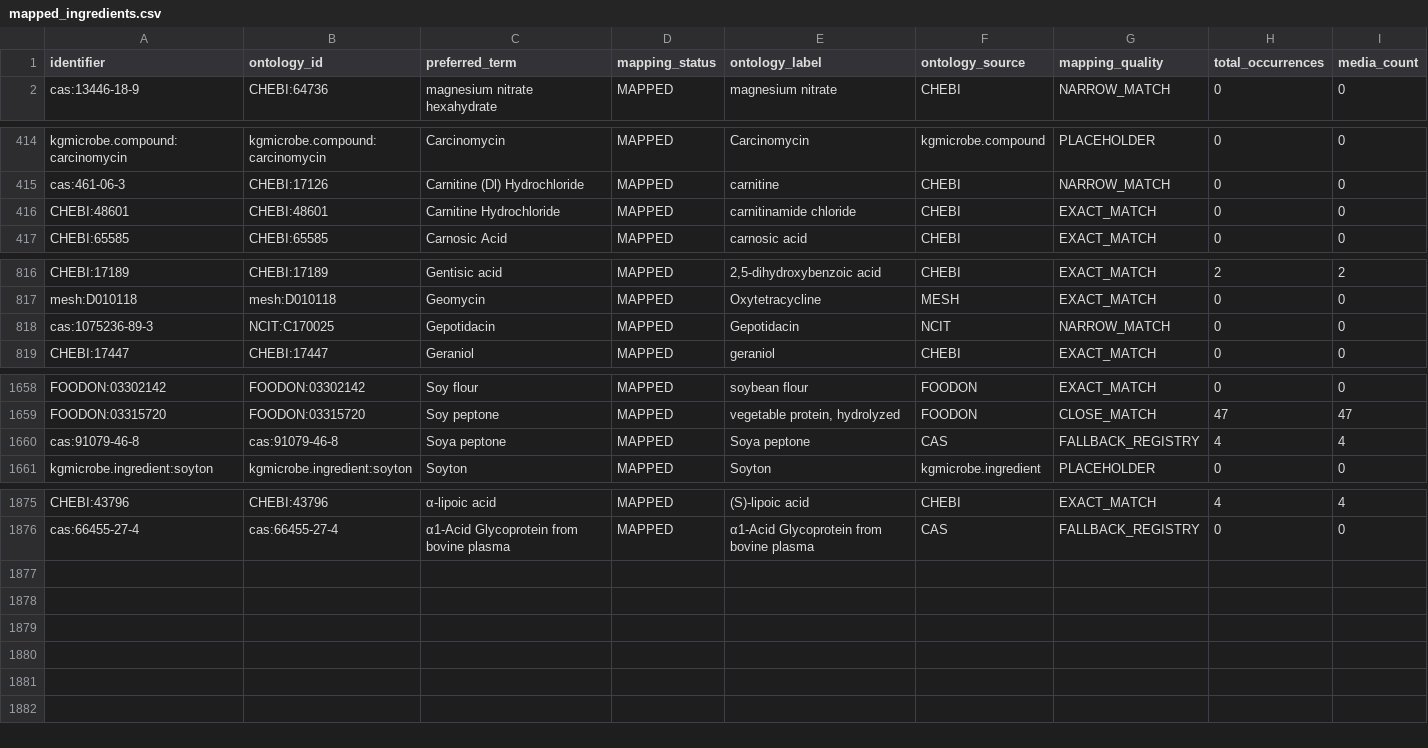
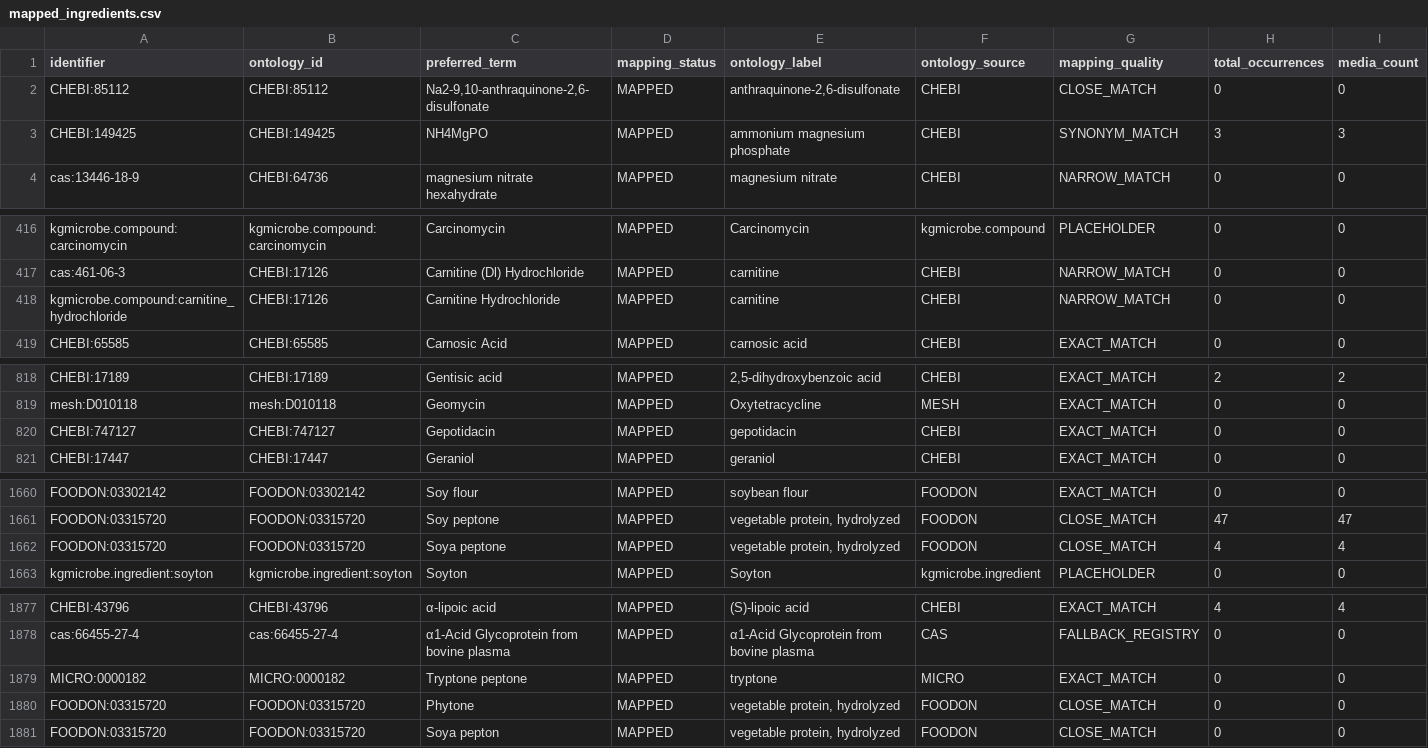
Before and after one commit to CultureBotAI/MediaIngredientMech, a CSV file: docs/data/mapped_ingredients.csv, drawn as a sheet; only a part is shown, gaps mark what is left out; the diff covers the shown part only.

```diff
--- a/docs/data/mapped_ingredients.csv
+++ b/docs/data/mapped_ingredients.csv
@@ -1,2 +1,4 @@
 identifier,ontology_id,preferred_term,mapping_status,ontology_label,ontology_source,mapping_quality,total_occurrences,media_count
+CHEBI:85112,CHEBI:85112,"Na2-9,10-anthraquinone-2,6-disulfonate",MAPPED,"anthraquinone-2,6-disulfonate",CHEBI,CLOSE_MATCH,0,0
+CHEBI:149425,CHEBI:149425,NH4MgPO,MAPPED,ammonium magnesium phosphate,CHEBI,SYNONYM_MATCH,3,3
 cas:13446-18-9,CHEBI:64736,magnesium nitrate hexahydrate,MAPPED,magnesium nitrate,CHEBI,NARROW_MATCH,0,0
@@ -415,3 +417,3 @@ kgmicrobe.compound:carcinomycin,kgmicrobe.compound:carcinomycin,Carcinomycin,MAP
 cas:461-06-3,CHEBI:17126,Carnitine (Dl) Hydrochloride,MAPPED,carnitine,CHEBI,NARROW_MATCH,0,0
-CHEBI:48601,CHEBI:48601,Carnitine Hydrochloride,MAPPED,carnitinamide chloride,CHEBI,EXACT_MATCH,0,0
+kgmicrobe.compound:carnitine_hydrochloride,CHEBI:17126,Carnitine Hydrochloride,MAPPED,carnitine,CHEBI,NARROW_MATCH,0,0
 CHEBI:65585,CHEBI:65585,Carnosic Acid,MAPPED,carnosic acid,CHEBI,EXACT_MATCH,0,0
@@ -817,3 +819,3 @@ CHEBI:17189,CHEBI:17189,Gentisic acid,MAPPED,"2,5-dihydroxybenzoic acid",CHEBI,E
 mesh:D010118,mesh:D010118,Geomycin,MAPPED,Oxytetracycline,MESH,EXACT_MATCH,0,0
-cas:1075236-89-3,NCIT:C170025,Gepotidacin,MAPPED,Gepotidacin,NCIT,NARROW_MATCH,0,0
+CHEBI:747127,CHEBI:747127,Gepotidacin,MAPPED,gepotidacin,CHEBI,EXACT_MATCH,0,0
 CHEBI:17447,CHEBI:17447,Geraniol,MAPPED,geraniol,CHEBI,EXACT_MATCH,0,0
@@ -1659,3 +1661,3 @@ FOODON:03302142,FOODON:03302142,Soy flour,MAPPED,soybean flour,FOODON,EXACT_MATC
 FOODON:03315720,FOODON:03315720,Soy peptone,MAPPED,"vegetable protein, hydrolyzed",FOODON,CLOSE_MATCH,47,47
-cas:91079-46-8,cas:91079-46-8,Soya peptone,MAPPED,Soya peptone,CAS,FALLBACK_REGISTRY,4,4
+FOODON:03315720,FOODON:03315720,Soya peptone,MAPPED,"vegetable protein, hydrolyzed",FOODON,CLOSE_MATCH,4,4
 kgmicrobe.ingredient:soyton,kgmicrobe.ingredient:soyton,Soyton,MAPPED,Soyton,kgmicrobe.ingredient,PLACEHOLDER,0,0
@@ -1876 +1878,4 @@ CHEBI:43796,CHEBI:43796,α-lipoic acid,MAPPED,(S)-lipoic acid,CHEBI,EXACT_MATCH,
 cas:66455-27-4,cas:66455-27-4,α1-Acid Glycoprotein from bovine plasma,MAPPED,α1-Acid Glycoprotein from bovine plasma,CAS,FALLBACK_REGISTRY,0,0
+MICRO:0000182,MICRO:0000182,Tryptone peptone,MAPPED,tryptone,MICRO,EXACT_MATCH,0,0
+FOODON:03315720,FOODON:03315720,Phytone,MAPPED,"vegetable protein, hydrolyzed",FOODON,CLOSE_MATCH,0,0
+FOODON:03315720,FOODON:03315720,Soya pepton,MAPPED,"vegetable protein, hydrolyzed",FOODON,CLOSE_MATCH,0,0
```
Also changed, not shown: 11 edited cells elsewhere in this file, docs/data/all_ingredients.csv, docs/data/unmapped_ingredients.csv, 12 other files.
